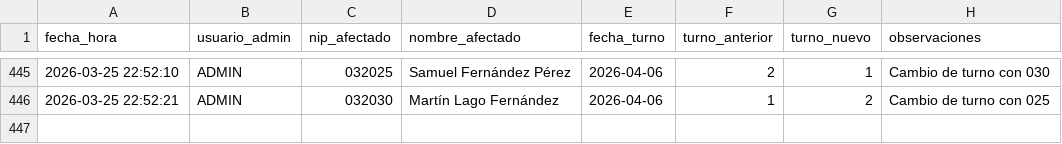
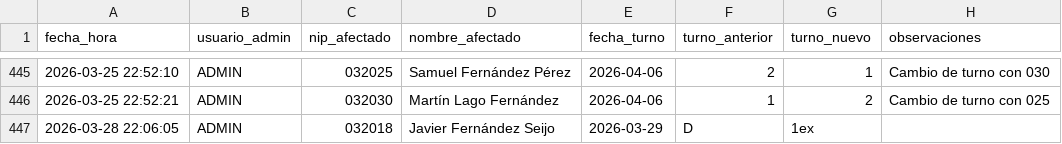
Before and after one commit to samuelfdezp-rgb/Cuadrante-2026, a CSV file: historial_cambios.csv, drawn as a sheet; only a part is shown, gaps mark what is left out; the diff names each change by its address in the sheet, - before the commit and + after, or states it on an @@ line.

Commit message:
Actualiza historial_cambios.csv

```diff
--- a/historial_cambios.csv
+++ b/historial_cambios.csv
+row 447: 2026-03-28 22:06:05 | ADMIN | 032018 | Javier Fernández Seijo | 2026-03-29 | D | 1ex
```
